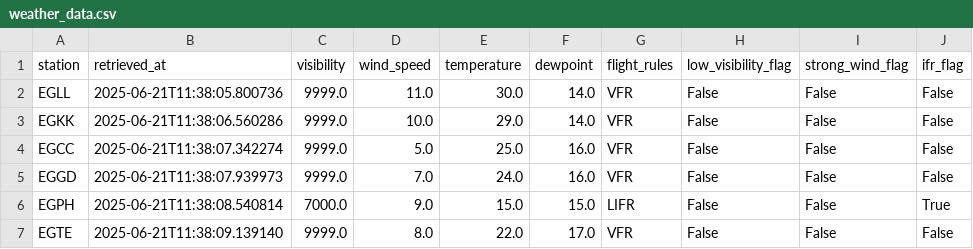
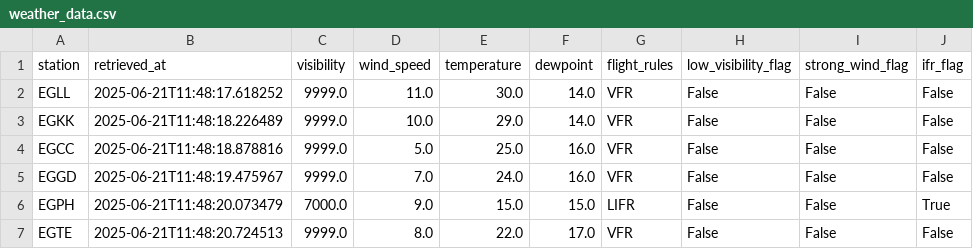
Before and after one commit to mmiles2012/Virgin-AI-OPS-prototype, a CSV file: data/weather_data.csv, drawn as a sheet; only a part is shown; the diff names each change by its address in the sheet, - before the commit and + after, or states it on an @@ line.

```diff
--- a/data/weather_data.csv
+++ b/data/weather_data.csv
-B2 (retrieved_at): 2025-06-21T11:38:05.800736
+B2 (retrieved_at): 2025-06-21T11:48:17.618252
-B3 (retrieved_at): 2025-06-21T11:38:06.560286
+B3 (retrieved_at): 2025-06-21T11:48:18.226489
-B4 (retrieved_at): 2025-06-21T11:38:07.342274
+B4 (retrieved_at): 2025-06-21T11:48:18.878816
-B5 (retrieved_at): 2025-06-21T11:38:07.939973
+B5 (retrieved_at): 2025-06-21T11:48:19.475967
-B6 (retrieved_at): 2025-06-21T11:38:08.540814
+B6 (retrieved_at): 2025-06-21T11:48:20.073479
-B7 (retrieved_at): 2025-06-21T11:38:09.139140
+B7 (retrieved_at): 2025-06-21T11:48:20.724513
```
Also changed, not shown: data/latest_training_data.csv, 8 other files.
